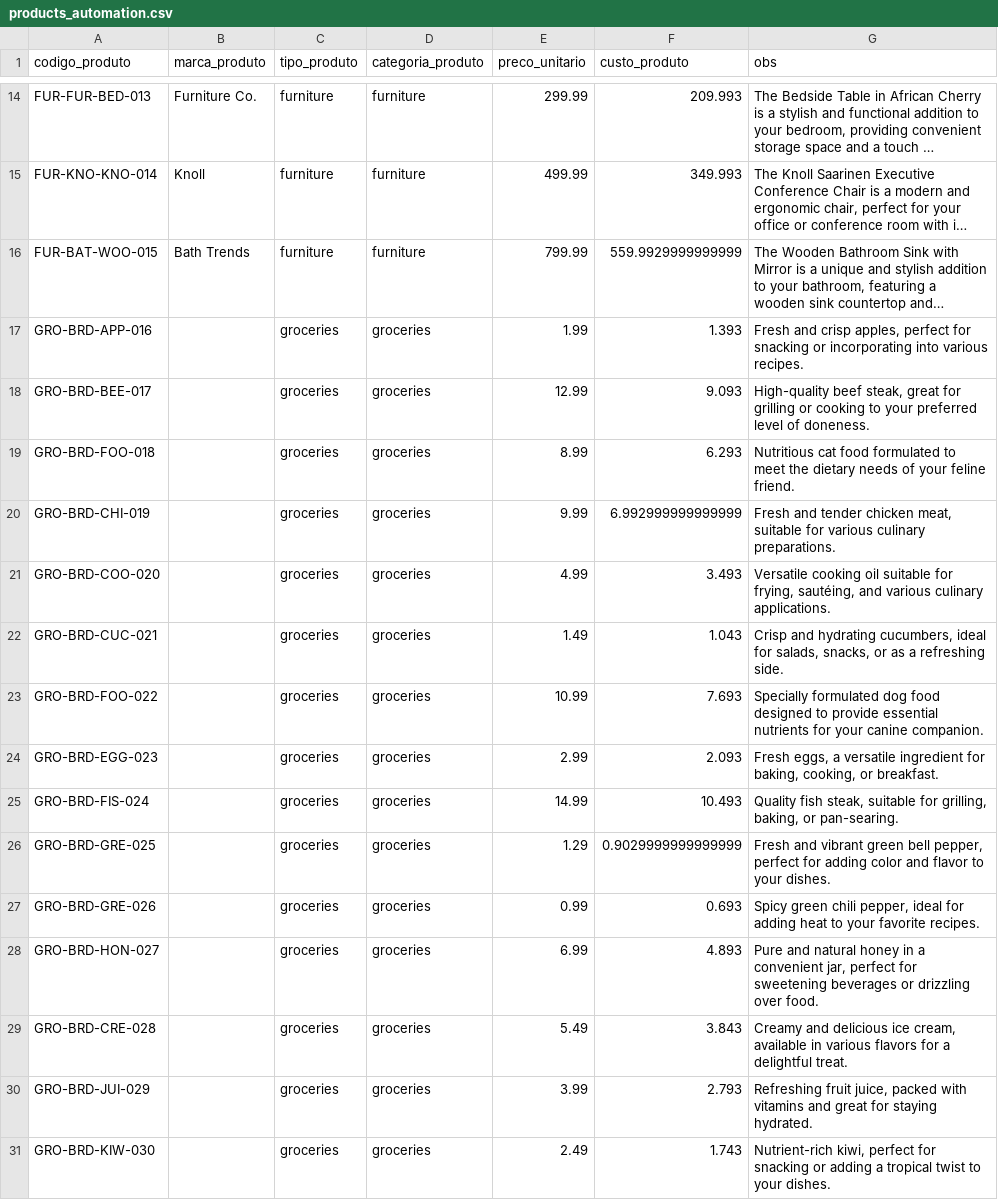
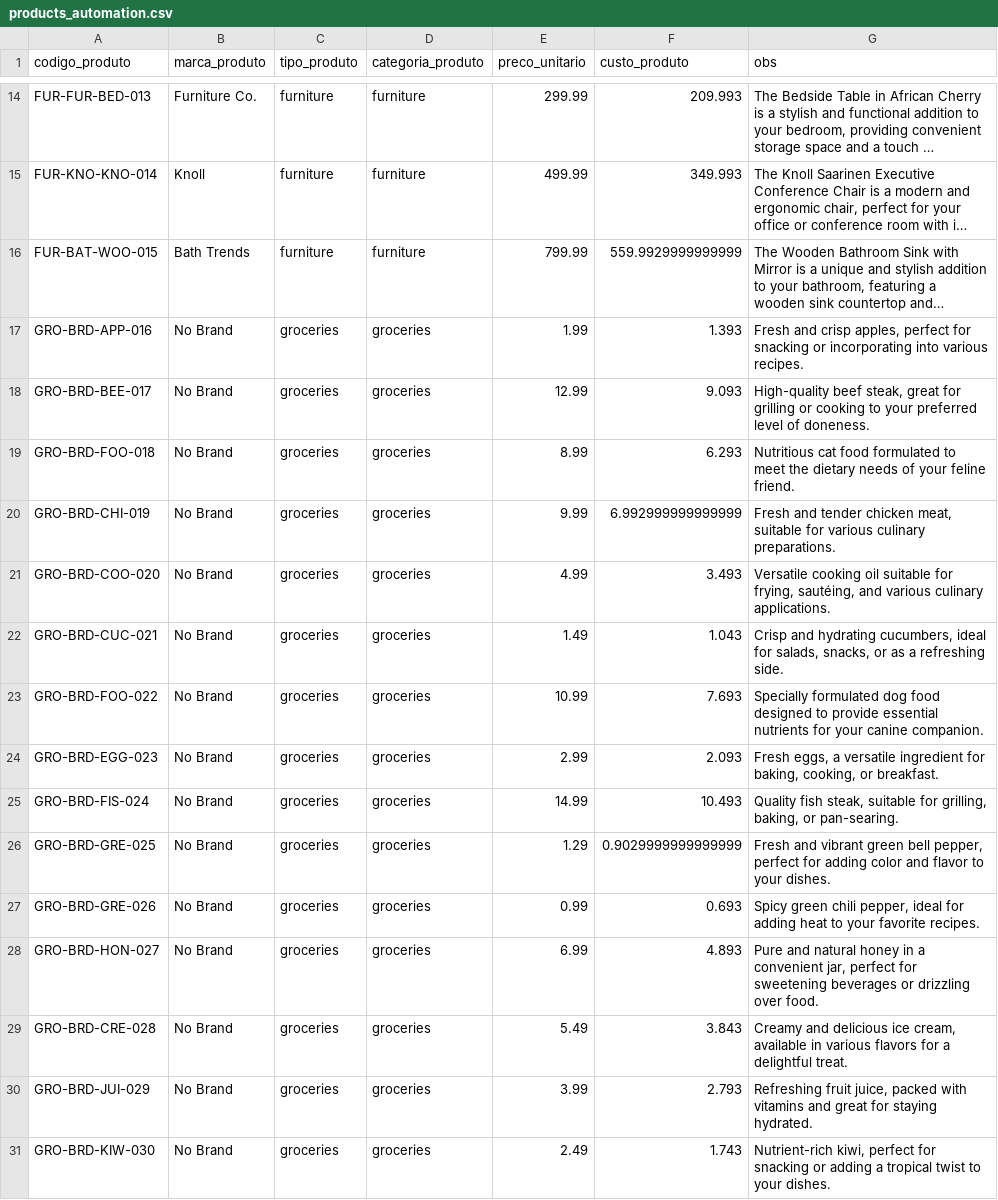
Before and after one commit to natandavinci/end-to-end-product-data-pipeline, a CSV file: data/products_automation.csv, drawn as a sheet; only a part is shown, gaps mark what is left out; long unchanged cells end in …; the diff names each change by its address in the sheet, - before the commit and + after, or states it on an @@ line.

Commit message:
bug of marca 'na' fix

```diff
--- a/data/products_automation.csv
+++ b/data/products_automation.csv
-B17:B31 (marca_produto): (empty)
+B17:B31 (marca_produto): No Brand
```
Also changed, not shown: 5 other files.
